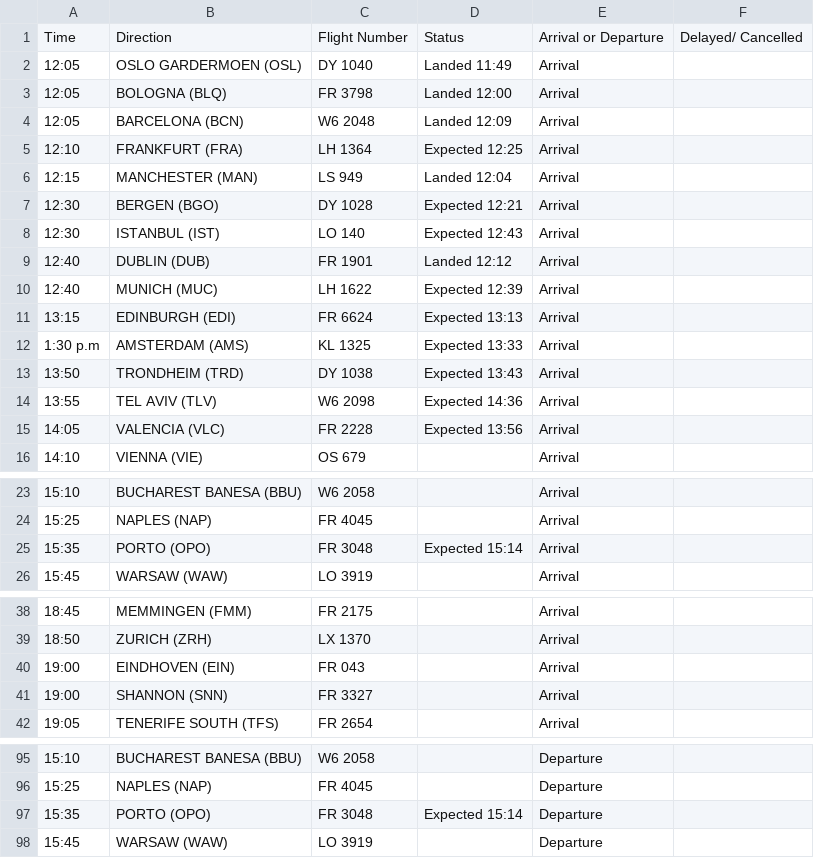
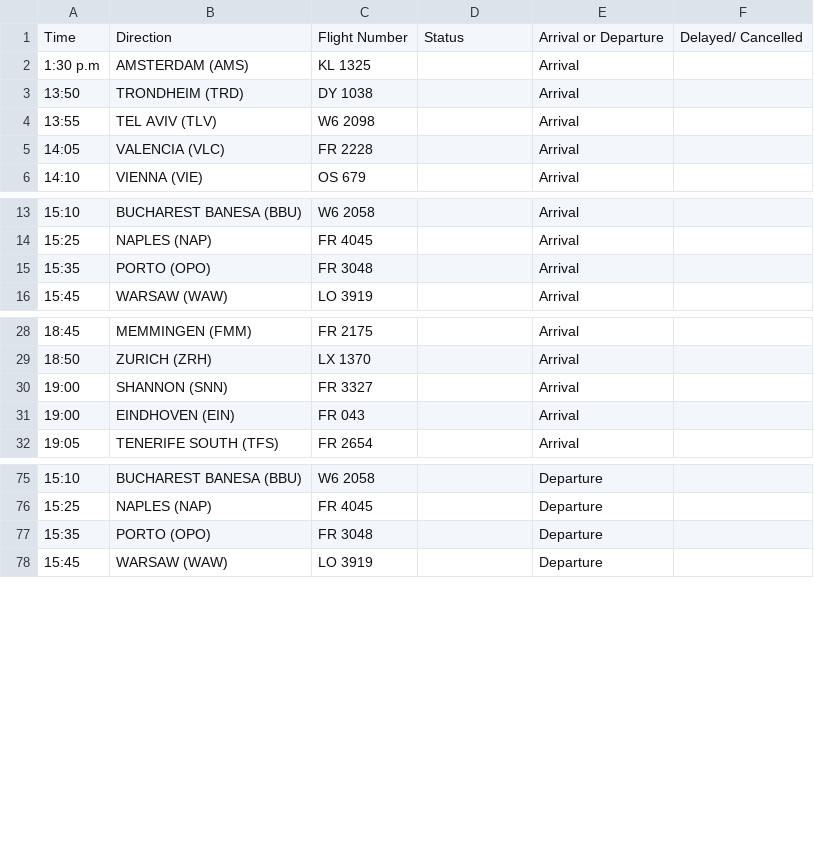
Before and after one commit to ljswierzawska/flights-krakow, a CSV file: flights_krk.csv, drawn as a sheet; only a part is shown, gaps mark what is left out; the diff covers the shown part only.

```diff
--- a/flights_krk.csv
+++ b/flights_krk.csv
@@ -1,16 +1,6 @@
 Time,Direction,Flight Number,Status,Arrival or Departure,Delayed/ Cancelled
-12:05,OSLO GARDERMOEN (OSL),DY 1040,Landed 11:49,Arrival,
-12:05,BOLOGNA (BLQ),FR 3798,Landed 12:00,Arrival,
-12:05,BARCELONA (BCN),W6 2048,Landed 12:09,Arrival,
-12:10,FRANKFURT (FRA),LH 1364,Expected 12:25,Arrival,
-12:15,MANCHESTER (MAN),LS 949,Landed 12:04,Arrival,
-12:30,BERGEN (BGO),DY 1028,Expected 12:21,Arrival,
-12:30,ISTANBUL (IST),LO 140,Expected 12:43,Arrival,
-12:40,DUBLIN (DUB),FR 1901,Landed 12:12,Arrival,
-12:40,MUNICH (MUC),LH 1622,Expected 12:39,Arrival,
-13:15,EDINBURGH (EDI),FR 6624,Expected 13:13,Arrival,
-1:30 p.m,AMSTERDAM (AMS),KL 1325,Expected 13:33,Arrival,
-13:50,TRONDHEIM (TRD),DY 1038,Expected 13:43,Arrival,
-13:55,TEL AVIV (TLV),W6 2098,Expected 14:36,Arrival,
-14:05,VALENCIA (VLC),FR 2228,Expected 13:56,Arrival,
+1:30 p.m,AMSTERDAM (AMS),KL 1325,,Arrival,
+13:50,TRONDHEIM (TRD),DY 1038,,Arrival,
+13:55,TEL AVIV (TLV),W6 2098,,Arrival,
+14:05,VALENCIA (VLC),FR 2228,,Arrival,
 14:10,VIENNA (VIE),OS 679,,Arrival,
@@ -24,3 +14,3 @@ Time,Direction,Flight Number,Status,Arrival or Departure,Delayed/ Cancelled
 15:25,NAPLES (NAP),FR 4045,,Arrival,
-15:35,PORTO (OPO),FR 3048,Expected 15:14,Arrival,
+15:35,PORTO (OPO),FR 3048,,Arrival,
 15:45,WARSAW (WAW),LO 3919,,Arrival,
@@ -39,4 +29,4 @@ Time,Direction,Flight Number,Status,Arrival or Departure,Delayed/ Cancelled
 18:50,ZURICH (ZRH),LX 1370,,Arrival,
+19:00,SHANNON (SNN),FR 3327,,Arrival,
 19:00,EINDHOVEN (EIN),FR 043,,Arrival,
-19:00,SHANNON (SNN),FR 3327,,Arrival,
 19:05,TENERIFE SOUTH (TFS),FR 2654,,Arrival,
@@ -96,3 +76,3 @@ Time,Direction,Flight Number,Status,Arrival or Departure,Delayed/ Cancelled
 15:25,NAPLES (NAP),FR 4045,,Departure,
-15:35,PORTO (OPO),FR 3048,Expected 15:14,Departure,
+15:35,PORTO (OPO),FR 3048,,Departure,
 15:45,WARSAW (WAW),LO 3919,,Departure,
```
Also changed, not shown: 10 removed rows, 1 moved row and 4 edited cells elsewhere in this file.
